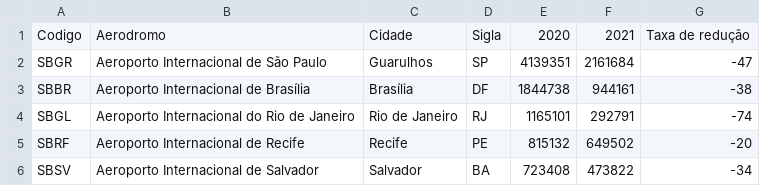
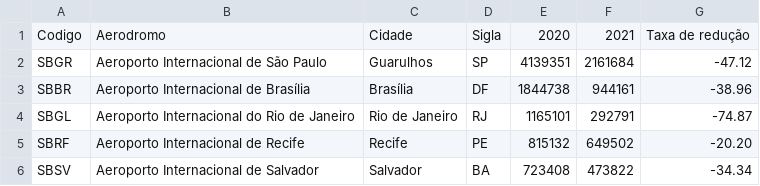
Before and after one commit to LucasMoacir/fabrinilton, a CSV file: teste2.csv, drawn as a sheet.

Commit message:
Update teste2.csv

```diff
--- a/teste2.csv
+++ b/teste2.csv
@@ -1,6 +1,6 @@
 Codigo,Aerodromo,Cidade,Sigla,2020,2021,Taxa de redução
-SBGR,Aeroporto Internacional de São Paulo,Guarulhos,SP,4139351,2161684,-47
-SBBR,Aeroporto Internacional de Brasília,Brasília,DF,1844738,944161,-38
-SBGL,Aeroporto Internacional do Rio de Janeiro,Rio de Janeiro,RJ,1165101,292791,-74
-SBRF,Aeroporto Internacional de Recife,Recife,PE,815132,649502,-20
-SBSV,Aeroporto Internacional de Salvador,Salvador,BA,723408,473822,-34
+SBGR,Aeroporto Internacional de São Paulo,Guarulhos,SP,4139351,2161684,-47.12
+SBBR,Aeroporto Internacional de Brasília,Brasília,DF,1844738,944161,-38.96
+SBGL,Aeroporto Internacional do Rio de Janeiro,Rio de Janeiro,RJ,1165101,292791,-74.87
+SBRF,Aeroporto Internacional de Recife,Recife,PE,815132,649502,-20.20
+SBSV,Aeroporto Internacional de Salvador,Salvador,BA,723408,473822,-34.34
```
